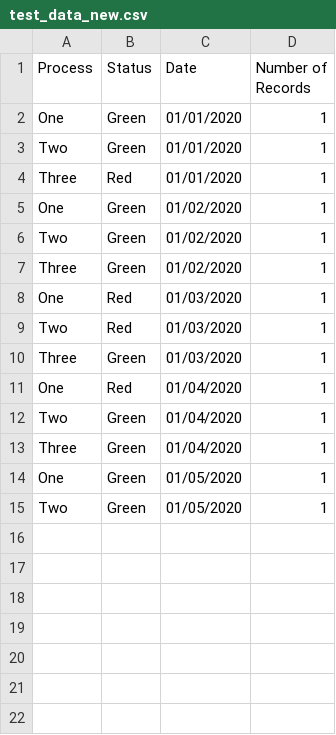
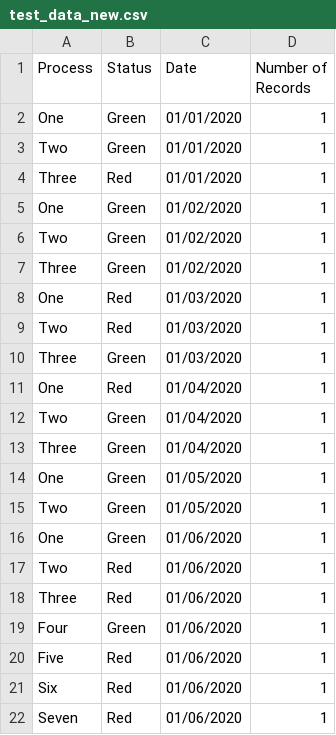
Before and after one commit to gazymandias/tableau_refresh_extract_hyper_api, a CSV file: test_data_new.csv, drawn as a sheet; the diff names each change by its address in the sheet, - before the commit and + after, or states it on an @@ line.

```diff
--- a/test_data_new.csv
+++ b/test_data_new.csv
+row 16: One | Green | 01/06/2020 | 1
+row 17: Two | Red | 01/06/2020 | 1
+row 18: Three | Red | 01/06/2020 | 1
+row 19: Four | Green | 01/06/2020 | 1
+row 20: Five | Red | 01/06/2020 | 1
+row 21: Six | Red | 01/06/2020 | 1
+row 22: Seven | Red | 01/06/2020 | 1
```
Also changed, not shown: 3 other files.
